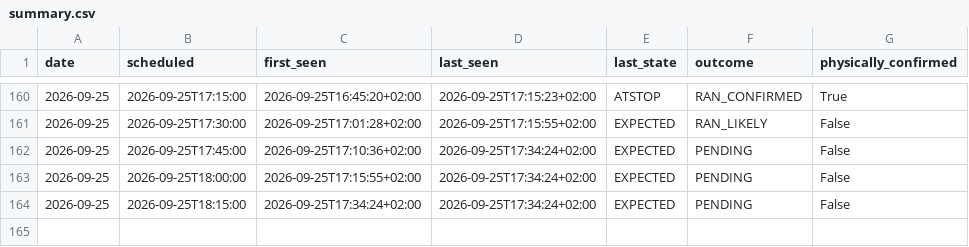
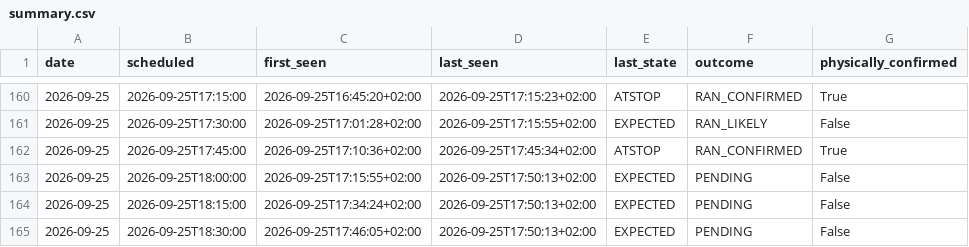
Before and after one commit to johanna86-sudo/sl-516-logg, a CSV file: data/afternoon/summary.csv, drawn as a sheet; only a part is shown, gaps mark what is left out.

```diff
--- a/data/afternoon/summary.csv
+++ b/data/afternoon/summary.csv
@@ -161,4 +161,5 @@ date,scheduled,first_seen,last_seen,last_state,outcome,physically_confirmed
 2026-09-25,2026-09-25T17:30:00,2026-09-25T17:01:28+02:00,2026-09-25T17:15:55+02:00,EXPECTED,RAN_LIKELY,False
-2026-09-25,2026-09-25T17:45:00,2026-09-25T17:10:36+02:00,2026-09-25T17:34:24+02:00,EXPECTED,PENDING,False
-2026-09-25,2026-09-25T18:00:00,2026-09-25T17:15:55+02:00,2026-09-25T17:34:24+02:00,EXPECTED,PENDING,False
-2026-09-25,2026-09-25T18:15:00,2026-09-25T17:34:24+02:00,2026-09-25T17:34:24+02:00,EXPECTED,PENDING,False
+2026-09-25,2026-09-25T17:45:00,2026-09-25T17:10:36+02:00,2026-09-25T17:45:34+02:00,ATSTOP,RAN_CONFIRMED,True
+2026-09-25,2026-09-25T18:00:00,2026-09-25T17:15:55+02:00,2026-09-25T17:50:13+02:00,EXPECTED,PENDING,False
+2026-09-25,2026-09-25T18:15:00,2026-09-25T17:34:24+02:00,2026-09-25T17:50:13+02:00,EXPECTED,PENDING,False
+2026-09-25,2026-09-25T18:30:00,2026-09-25T17:46:05+02:00,2026-09-25T17:50:13+02:00,EXPECTED,PENDING,False
```
Also changed, not shown: data/afternoon/raw/2026-09-25.csv.
